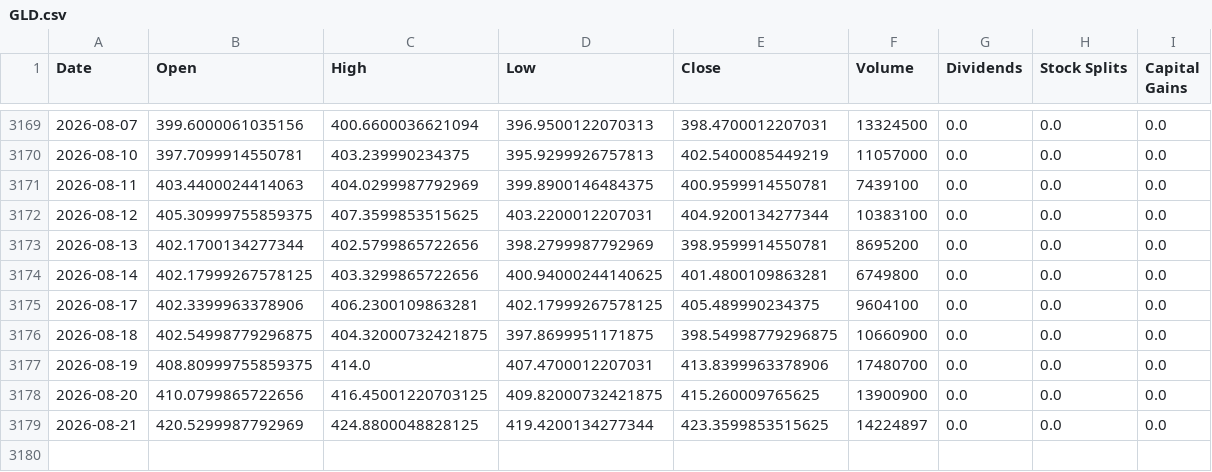
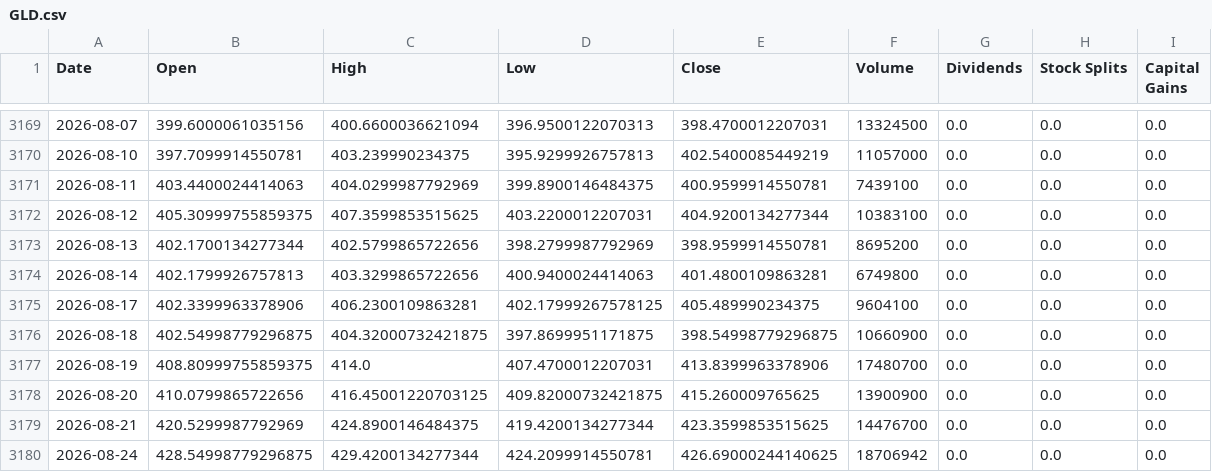
Before and after one commit to Sergr777/tradingview-mcp-jackson, a CSV file: data/etf/GLD.csv, drawn as a sheet; only a part is shown, gaps mark what is left out.

```diff
--- a/data/etf/GLD.csv
+++ b/data/etf/GLD.csv
@@ -3173,3 +3173,3 @@ Date,Open,High,Low,Close,Volume,Dividends,Stock Splits,Capital Gains
 2026-08-13,402.1700134277344,402.5799865722656,398.2799987792969,398.9599914550781,8695200,0.0,0.0,0.0
-2026-08-14,402.17999267578125,403.3299865722656,400.94000244140625,401.4800109863281,6749800,0.0,0.0,0.0
+2026-08-14,402.1799926757813,403.3299865722656,400.9400024414063,401.4800109863281,6749800,0.0,0.0,0.0
 2026-08-17,402.3399963378906,406.2300109863281,402.17999267578125,405.489990234375,9604100,0.0,0.0,0.0
@@ -3178,2 +3178,3 @@ Date,Open,High,Low,Close,Volume,Dividends,Stock Splits,Capital Gains
 2026-08-20,410.0799865722656,416.45001220703125,409.82000732421875,415.260009765625,13900900,0.0,0.0,0.0
-2026-08-21,420.5299987792969,424.8800048828125,419.4200134277344,423.3599853515625,14224897,0.0,0.0,0.0
+2026-08-21,420.5299987792969,424.8900146484375,419.4200134277344,423.3599853515625,14476700,0.0,0.0,0.0
+2026-08-24,428.54998779296875,429.4200134277344,424.2099914550781,426.69000244140625,18706942,0.0,0.0,0.0
```
Also changed, not shown: data/etf/IWM.csv, data/etf/SLV.csv, 12 other files.
